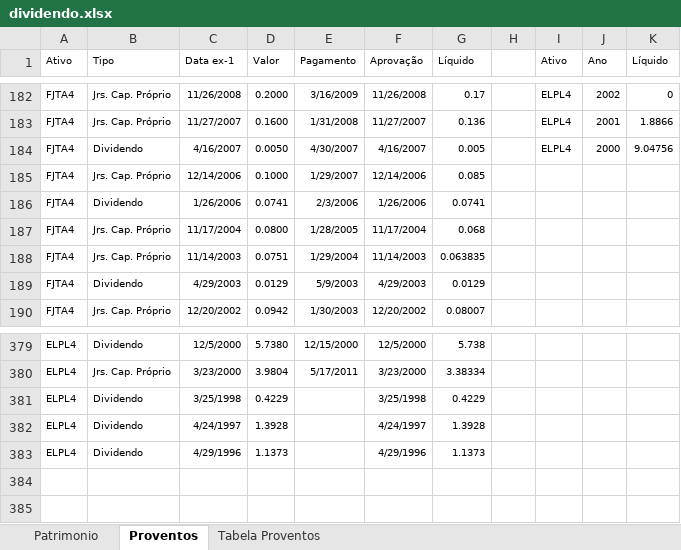
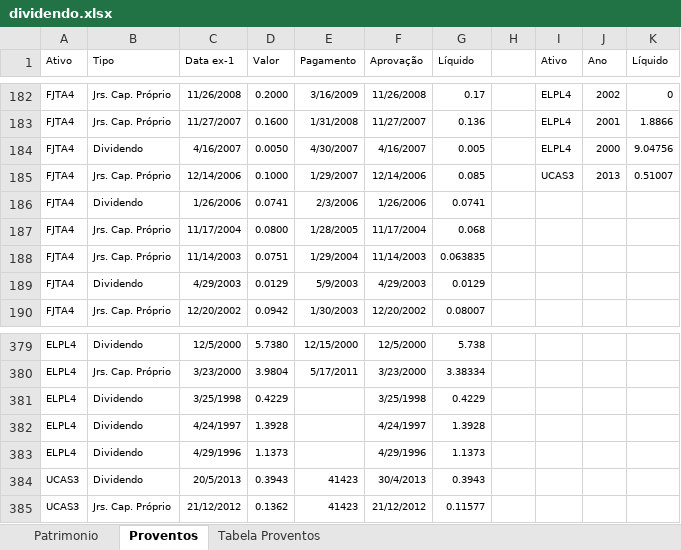
Before and after one commit to bengelbert/ifsc, an Excel workbook: stocks/dividendo.xlsx, sheet Proventos, drawn as a sheet; only a part is shown, gaps mark what is left out; values as stored, in another font and other column widths than the file's, no borders; table styles not drawn; the diff names each change by its address in the sheet, - before the commit and + after, or states it on an @@ line.

```diff
--- a/stocks/dividendo.xlsx (sheet Proventos)
+++ b/stocks/dividendo.xlsx (sheet Proventos)
-I185 (Ativo): (empty)
+I185 (Ativo): UCAS3
-J185 (Ano): (empty)
+J185 (Ano): 2013
-K185 (Líquido): (empty)
+K185 (Líquido): 0.51007
+row 384: UCAS3 | Dividendo | 20/5/2013 | 0.3943 | 41423 | 30/4/2013 | 0.3943
+row 385: UCAS3 | Jrs. Cap. Próprio | 21/12/2012 | 0.1362 | 41423 | 21/12/2012 | 0.11577
```
Also changed, not shown: sheet Patrimonio, sheet Tabela Proventos, formulas that keep their value.
